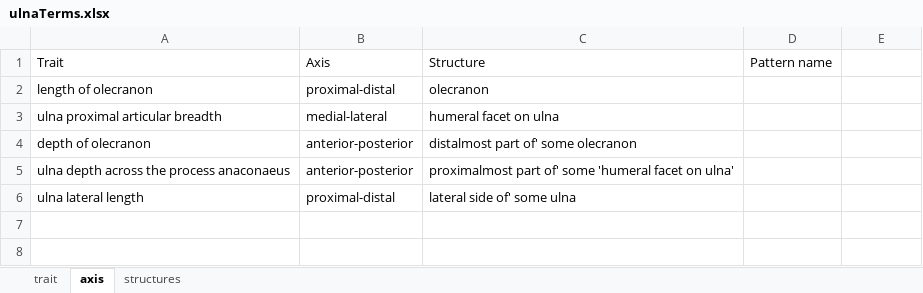
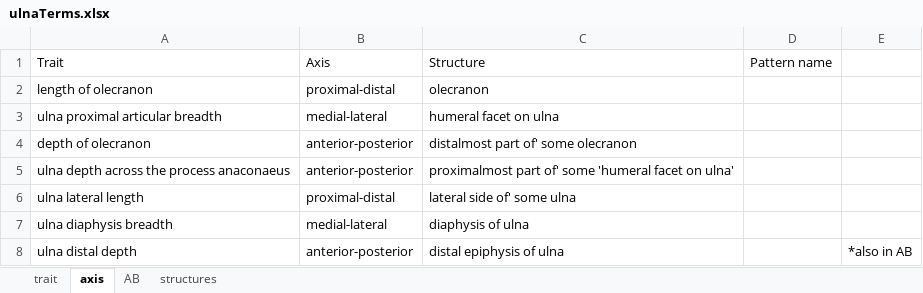
Before and after one commit to futres/fovt, an Excel workbook: terms/ulnaTerms.xlsx, sheet axis, drawn as a sheet; values as stored, in another font and other column widths than the file's, no borders; the diff names each change by its address in the sheet, - before the commit and + after, or states it on an @@ line.

```diff
--- a/terms/ulnaTerms.xlsx (sheet axis)
+++ b/terms/ulnaTerms.xlsx (sheet axis)
+sheet tab: AB
+row 7: ulna diaphysis breadth | medial-lateral | diaphysis of ulna
+row 8: ulna distal depth | anterior-posterior | distal epiphysis of ulna |  | *also in AB
```
Also changed, not shown: sheet trait, terms/uberon_toDO.xlsx, 6 other files.
